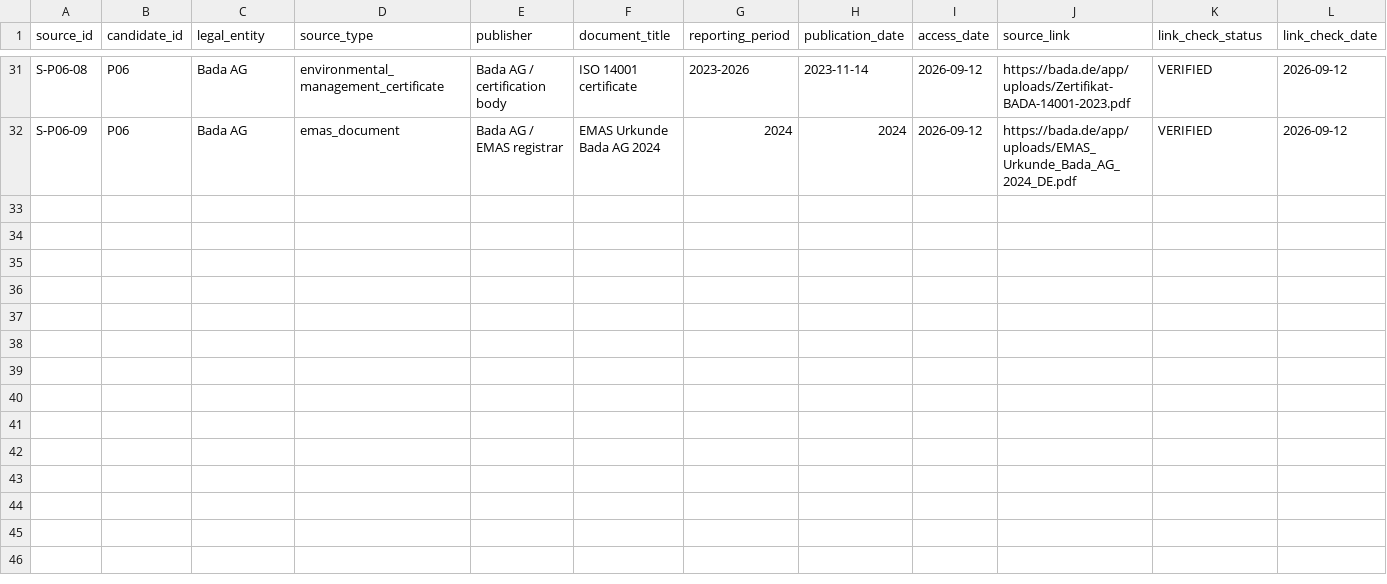
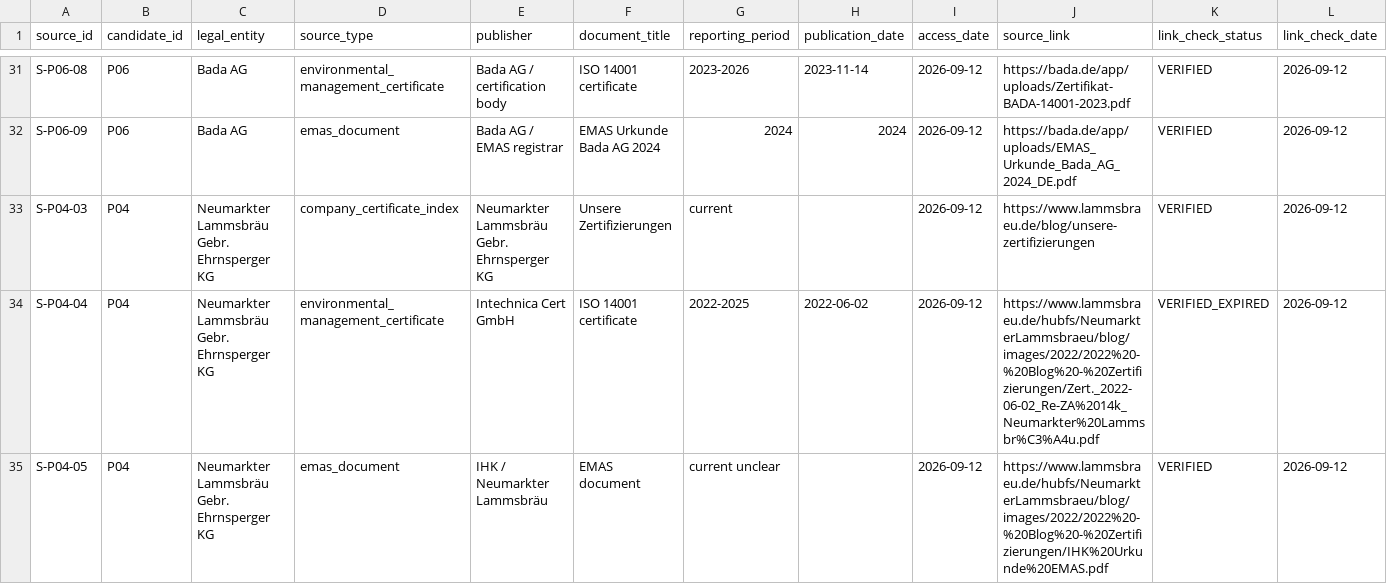
Before and after one commit to AnnaKolisnyk74/sme-etoi, a CSV file: evidence/source_register.csv, drawn as a sheet; only a part is shown, gaps mark what is left out; rows hold the shown columns only; the diff names each change by its address in the sheet, - before the commit and + after, or states it on an @@ line.

Commit message:
Add Lammsbraeu certificate evidence sources

```diff
--- a/evidence/source_register.csv
+++ b/evidence/source_register.csv
+row 33: S-P04-03 | P04 | Neumarkter Lammsbräu Gebr. Ehrnsperger KG | company_certificate_index | Neumarkter Lammsbräu Gebr. Ehrnsperger KG | Unsere Zertifizierungen | current |  | 2026-09-12 | https://www.lammsbraeu.de/blog/unsere-zertifizierungen | VERIFIED | 2026-09-12
+row 34: S-P04-04 | P04 | Neumarkter Lammsbräu Gebr. Ehrnsperger KG | environmental_management_certificate | Intechnica Cert GmbH | ISO 14001 certificate | 2022-2025 | 2022-06-02 | 2026-09-12 | https://www.lammsbraeu.de/hubfs/NeumarkterLammsbraeu/blog/images/2022/2022%20-%20Blog%20-%20Zertifizierungen/Zert._2022-06-02_Re-ZA%2014k_Neumarkter%20Lammsbr%C3%A4u.pdf | VERIFIED_EXPIRED | 2026-09-12
+row 35: S-P04-05 | P04 | Neumarkter Lammsbräu Gebr. Ehrnsperger KG | emas_document | IHK / Neumarkter Lammsbräu | EMAS document | current unclear |  | 2026-09-12 | https://www.lammsbraeu.de/hubfs/NeumarkterLammsbraeu/blog/images/2022/2022%20-%20Blog%20-%20Zertifizierungen/IHK%20Urkunde%20EMAS.pdf | VERIFIED | 2026-09-12
```
